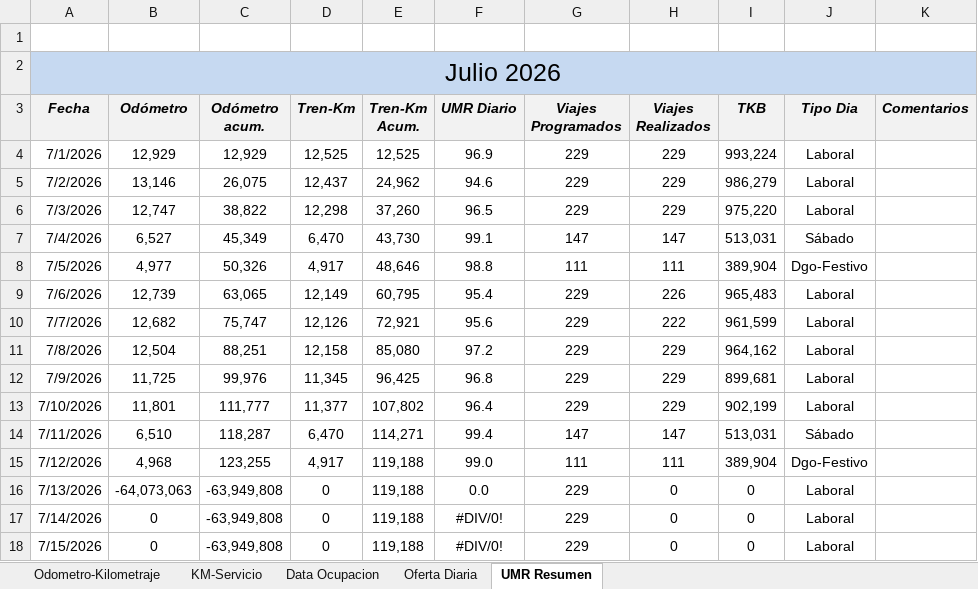
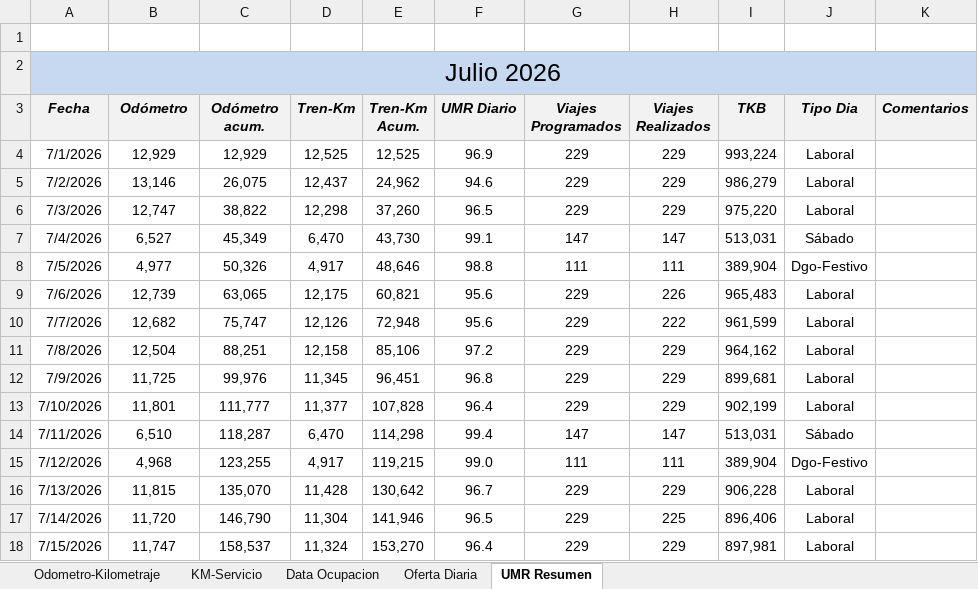
Before and after one commit to antoniorra1983-ops/Datos-Operacionales, an Excel workbook: data/umr/Resumen UMR Julio 2026_mas_SFE.xlsx, sheet UMR Resumen, drawn as a sheet; only a part is shown; values as stored, in another font and other column widths than the file's, no borders; the diff covers the shown part only; the diff names each change by its address in the sheet, - before the commit and + after, or states it on an @@ line.

```diff
--- a/data/umr/Resumen UMR Julio 2026_mas_SFE.xlsx (sheet UMR Resumen)
+++ b/data/umr/Resumen UMR Julio 2026_mas_SFE.xlsx (sheet UMR Resumen)
-D9 (Tren-Km): 12,149
+D9 (Tren-Km): 12,175
-E9 (Tren-Km Acum.): 60,795
+E9 (Tren-Km Acum.): 60,821
-F9 (UMR Diario): 95.4
+F9 (UMR Diario): 95.6
-E10 (Tren-Km Acum.): 72,921
+E10 (Tren-Km Acum.): 72,948
-E11 (Tren-Km Acum.): 85,080
+E11 (Tren-Km Acum.): 85,106
-E12 (Tren-Km Acum.): 96,425
+E12 (Tren-Km Acum.): 96,451
-E13 (Tren-Km Acum.): 107,802
+E13 (Tren-Km Acum.): 107,828
-E14 (Tren-Km Acum.): 114,271
+E14 (Tren-Km Acum.): 114,298
-E15 (Tren-Km Acum.): 119,188
+E15 (Tren-Km Acum.): 119,215
-B16 (Odómetro): -64,073,063
+B16 (Odómetro): 11,815
-C16 (Odómetro acum.): -63,949,808
+C16 (Odómetro acum.): 135,070
-D16 (Tren-Km): 0
+D16 (Tren-Km): 11,428
-E16 (Tren-Km Acum.): 119,188
+E16 (Tren-Km Acum.): 130,642
-F16 (UMR Diario): 0.0
+F16 (UMR Diario): 96.7
-H16 (Viajes Realizados): 0
+H16 (Viajes Realizados): 229
-I16 (TKB): 0
+I16 (TKB): 906,228
-B17 (Odómetro): 0
+B17 (Odómetro): 11,720
-C17 (Odómetro acum.): -63,949,808
+C17 (Odómetro acum.): 146,790
-D17 (Tren-Km): 0
+D17 (Tren-Km): 11,304
-E17 (Tren-Km Acum.): 119,188
+E17 (Tren-Km Acum.): 141,946
-F17 (UMR Diario): #DIV/0!
+F17 (UMR Diario): 96.5
-H17 (Viajes Realizados): 0
+H17 (Viajes Realizados): 225
-I17 (TKB): 0
+I17 (TKB): 896,406
-B18 (Odómetro): 0
+B18 (Odómetro): 11,747
-C18 (Odómetro acum.): -63,949,808
+C18 (Odómetro acum.): 158,537
-D18 (Tren-Km): 0
+D18 (Tren-Km): 11,324
-E18 (Tren-Km Acum.): 119,188
+E18 (Tren-Km Acum.): 153,270
-F18 (UMR Diario): #DIV/0!
+F18 (UMR Diario): 96.4
-H18 (Viajes Realizados): 0
+H18 (Viajes Realizados): 229
-I18 (TKB): 0
+I18 (TKB): 897,981
```
Also changed, not shown: 59 edited cells elsewhere in this sheet, sheet KM-Servicio, sheet Odometro-Kilometraje, sheet Data Ocupacion, sheet Oferta Diaria, formulas that keep their value, hidden cells.
